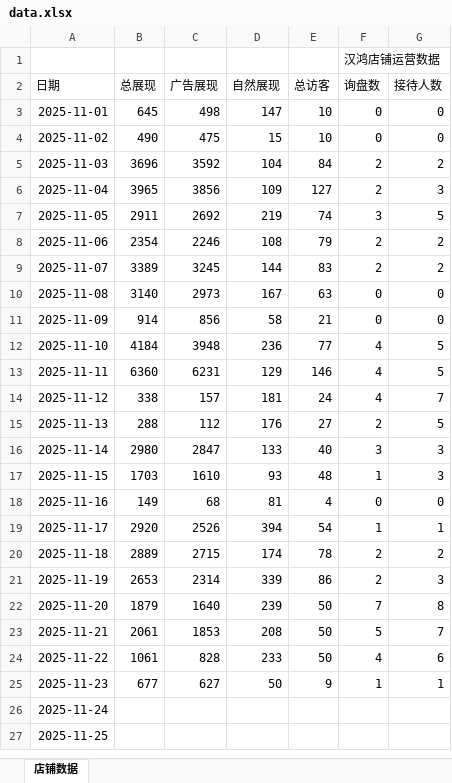
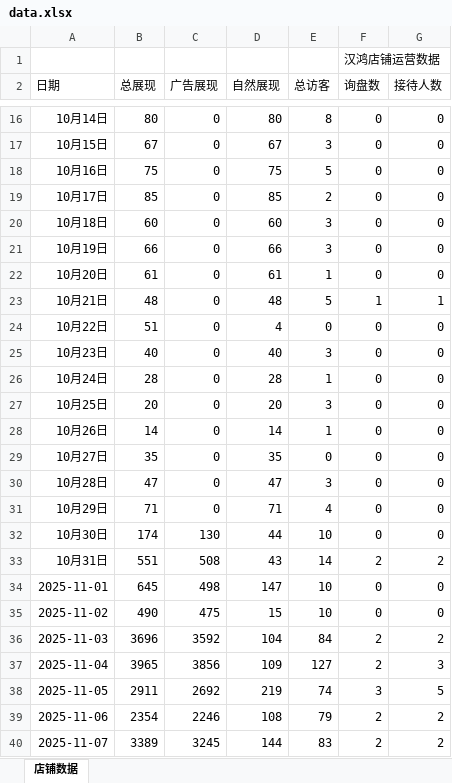
Before and after one commit to libebe868-hash/cyber-hanhong-dashboard, an Excel workbook: data.xlsx, sheet 店铺数据, drawn as a sheet; only a part is shown, gaps mark what is left out; the shorter side is filled out with more unchanged rows; values as stored, in another font and other column widths than the file's, no borders; the diff covers the shown part only; the diff names each change by its address in the sheet, - before the commit and + after, or states it on an @@ line.

Commit message:
Add files via upload

```diff
--- a/data.xlsx (sheet 店铺数据)
+++ b/data.xlsx (sheet 店铺数据)
+row 16: 10月14日 | 80 | 0 | 80 | 8 | 0 | 0
+row 17: 10月15日 | 67 | 0 | 67 | 3 | 0 | 0
+row 18: 10月16日 | 75 | 0 | 75 | 5 | 0 | 0
+row 19: 10月17日 | 85 | 0 | 85 | 2 | 0 | 0
+row 20: 10月18日 | 60 | 0 | 60 | 3 | 0 | 0
+row 21: 10月19日 | 66 | 0 | 66 | 3 | 0 | 0
+row 22: 10月20日 | 61 | 0 | 61 | 1 | 0 | 0
+row 23: 10月21日 | 48 | 0 | 48 | 5 | 1 | 1
+row 24: 10月22日 | 51 | 0 | 4 | 0 | 0 | 0
+row 25: 10月23日 | 40 | 0 | 40 | 3 | 0 | 0
+row 26: 10月24日 | 28 | 0 | 28 | 1 | 0 | 0
+row 27: 10月25日 | 20 | 0 | 20 | 3 | 0 | 0
+row 28: 10月26日 | 14 | 0 | 14 | 1 | 0 | 0
+row 29: 10月27日 | 35 | 0 | 35 | 0 | 0 | 0
+row 30: 10月28日 | 47 | 0 | 47 | 3 | 0 | 0
+row 31: 10月29日 | 71 | 0 | 71 | 4 | 0 | 0
+row 32: 10月30日 | 174 | 130 | 44 | 10 | 0 | 0
+row 33: 10月31日 | 551 | 508 | 43 | 14 | 2 | 2
```
Also changed, not shown: 13 added rows elsewhere in this sheet.
